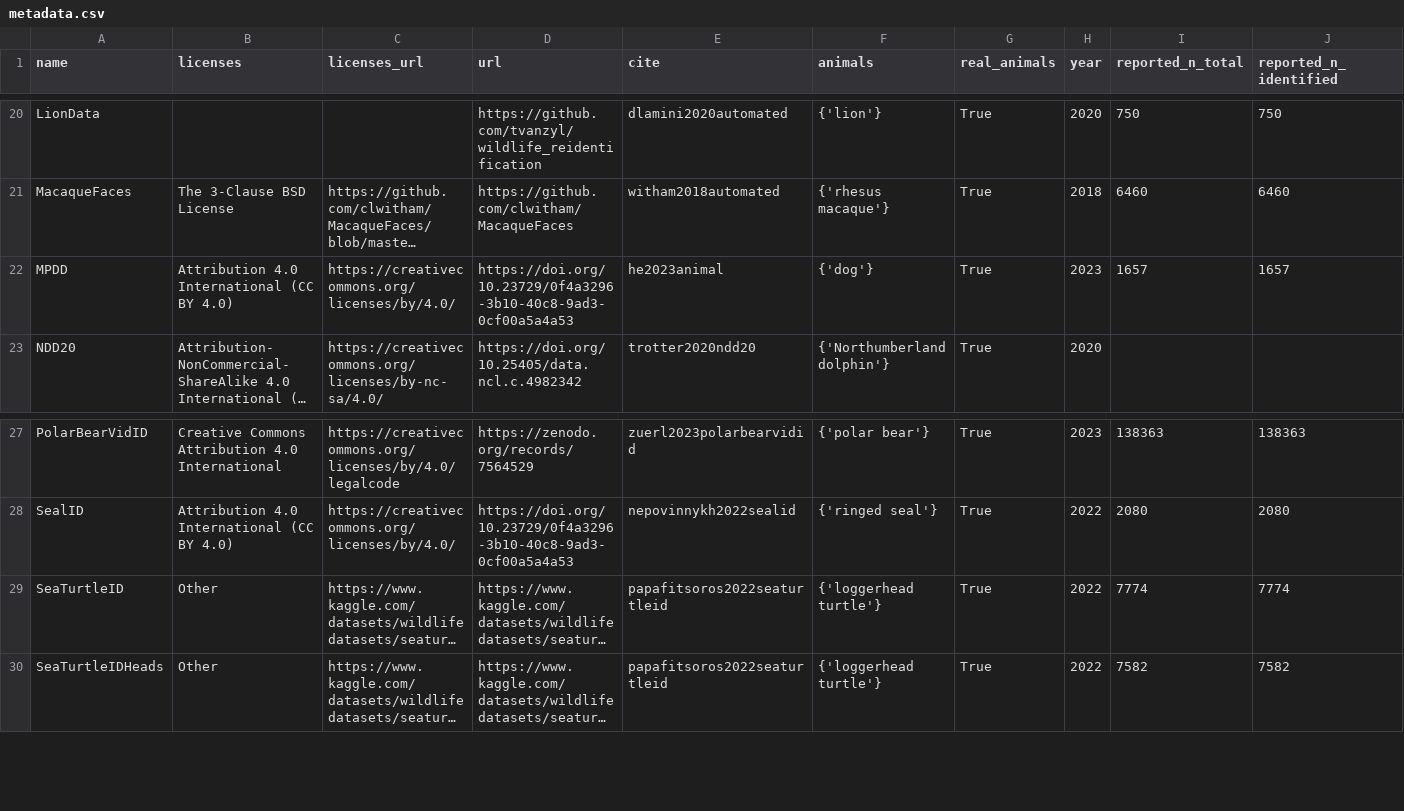
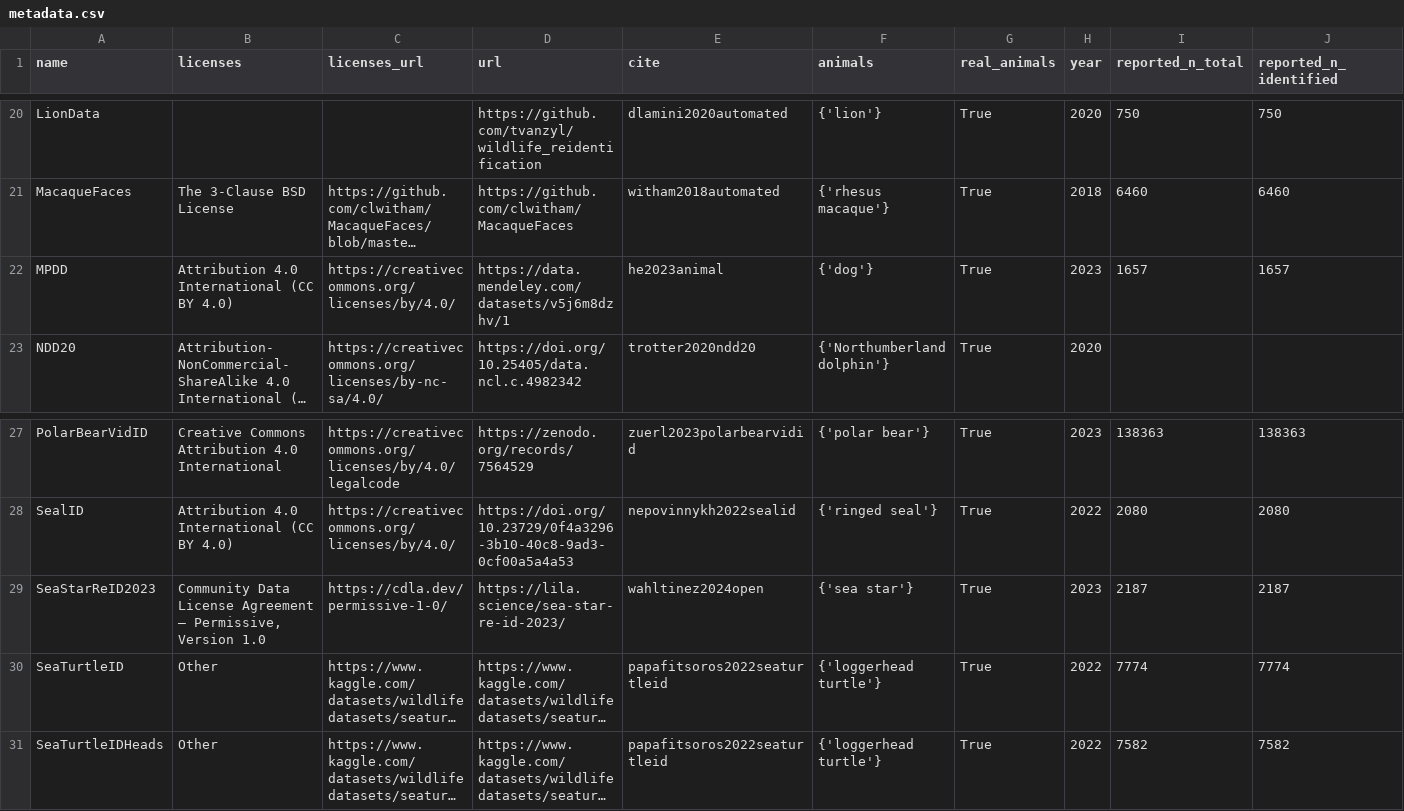
Before and after one commit to WildlifeDatasets/wildlife-datasets, a CSV file: wildlife_datasets/datasets/metadata.csv, drawn as a sheet; only a part is shown, gaps mark what is left out; long unchanged cells end in …; rows hold the shown columns only; the diff names each change by its address in the sheet, - before the commit and + after, or states it on an @@ line.

Commit message:
SeaStarReID2023 added

```diff
--- a/wildlife_datasets/datasets/metadata.csv
+++ b/wildlife_datasets/datasets/metadata.csv
-D22 (url): https://doi.org/10.23729/0f4a3296-3b10-40c8-9ad3-0cf00a5a4a53
+D22 (url): https://data.mendeley.com/datasets/v5j6m8dzhv/1
+row 29: SeaStarReID2023 | Community Data License Agreement – Permissive, Version 1.0 | https://cdla.dev/permissive-1-0/ | https://lila.science/sea-star-re-id-2023/ | wahltinez2024open | {'sea star'} | True | 2023 | 2187 | 2187
```
Also changed, not shown: 2 other files.
